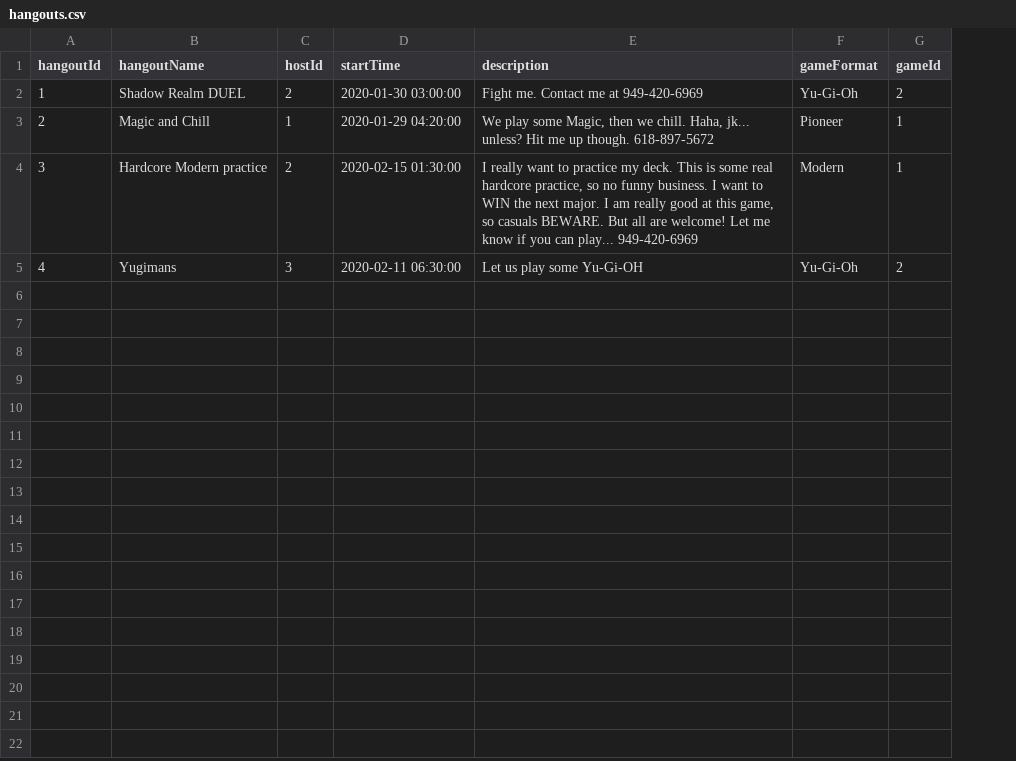
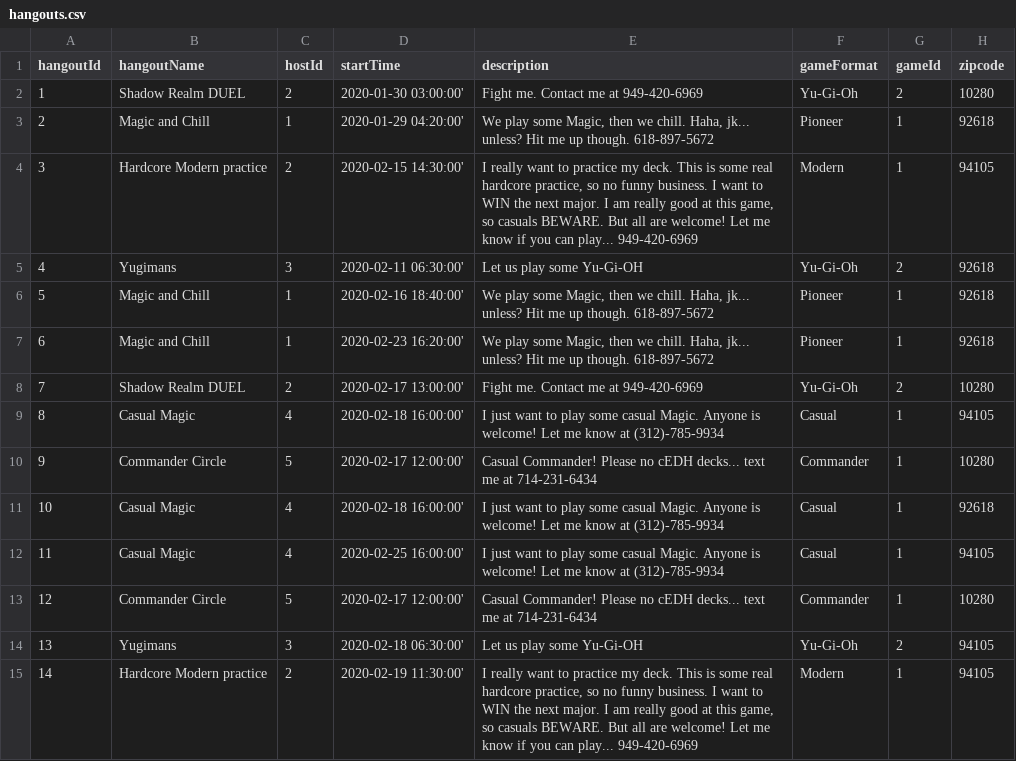
Before and after one commit to AndrewLo42/shadow-realmer, a CSV file: hangouts.csv, drawn as a sheet; the diff names each change by its address in the sheet, - before the commit and + after, or states it on an @@ line.

Commit message:
dump.sql and csv for hangouts update

```diff
--- a/hangouts.csv
+++ b/hangouts.csv
+column H (zipcode), rows 2-5: 10280 | 92618 | 94105 | 92618
-D2 (startTime): 2020-01-30 03:00:00
+D2 (startTime): 2020-01-30 03:00:00'
-D3 (startTime): 2020-01-29 04:20:00
+D3 (startTime): 2020-01-29 04:20:00'
-D4 (startTime): 2020-02-15 01:30:00
+D4 (startTime): 2020-02-15 14:30:00'
-D5 (startTime): 2020-02-11 06:30:00
+D5 (startTime): 2020-02-11 06:30:00'
+row 6: 5 | Magic and Chill | 1 | 2020-02-16 18:40:00' | We play some Magic, then we chill. Haha, jk... unless? Hit me up though. 618-897-5672 | Pioneer | 1 | 92618
+row 7: 6 | Magic and Chill | 1 | 2020-02-23 16:20:00' | We play some Magic, then we chill. Haha, jk... unless? Hit me up though. 618-897-5672 | Pioneer | 1 | 92618
+row 8: 7 | Shadow Realm DUEL | 2 | 2020-02-17 13:00:00' | Fight me. Contact me at 949-420-6969 | Yu-Gi-Oh | 2 | 10280
+row 9: 8 | Casual Magic | 4 | 2020-02-18 16:00:00' | I just want to play some casual Magic. Anyone is welcome! Let me know at (312)-785-9934 | Casual | 1 | 94105
+row 10: 9 | Commander Circle | 5 | 2020-02-17 12:00:00' | Casual Commander! Please no cEDH decks... text me at 714-231-6434 | Commander | 1 | 10280
+row 11: 10 | Casual Magic | 4 | 2020-02-18 16:00:00' | I just want to play some casual Magic. Anyone is welcome! Let me know at (312)-785-9934 | Casual | 1 | 92618
+row 12: 11 | Casual Magic | 4 | 2020-02-25 16:00:00' | I just want to play some casual Magic. Anyone is welcome! Let me know at (312)-785-9934 | Casual | 1 | 94105
+row 13: 12 | Commander Circle | 5 | 2020-02-17 12:00:00' | Casual Commander! Please no cEDH decks... text me at 714-231-6434 | Commander | 1 | 10280
+row 14: 13 | Yugimans | 3 | 2020-02-18 06:30:00' | Let us play some Yu-Gi-OH | Yu-Gi-Oh | 2 | 94105
+row 15: 14 | Hardcore Modern practice | 2 | 2020-02-19 11:30:00' | I really want to practice my deck. This is some real hardcore practice, so no funny business. I want to WIN the next major. I am really good at this game, so casuals BEWARE. But all are welcome! Let me know if you can play... 949-420-6969 | Modern | 1 | 94105
```
Also changed, not shown: 1 other file.
